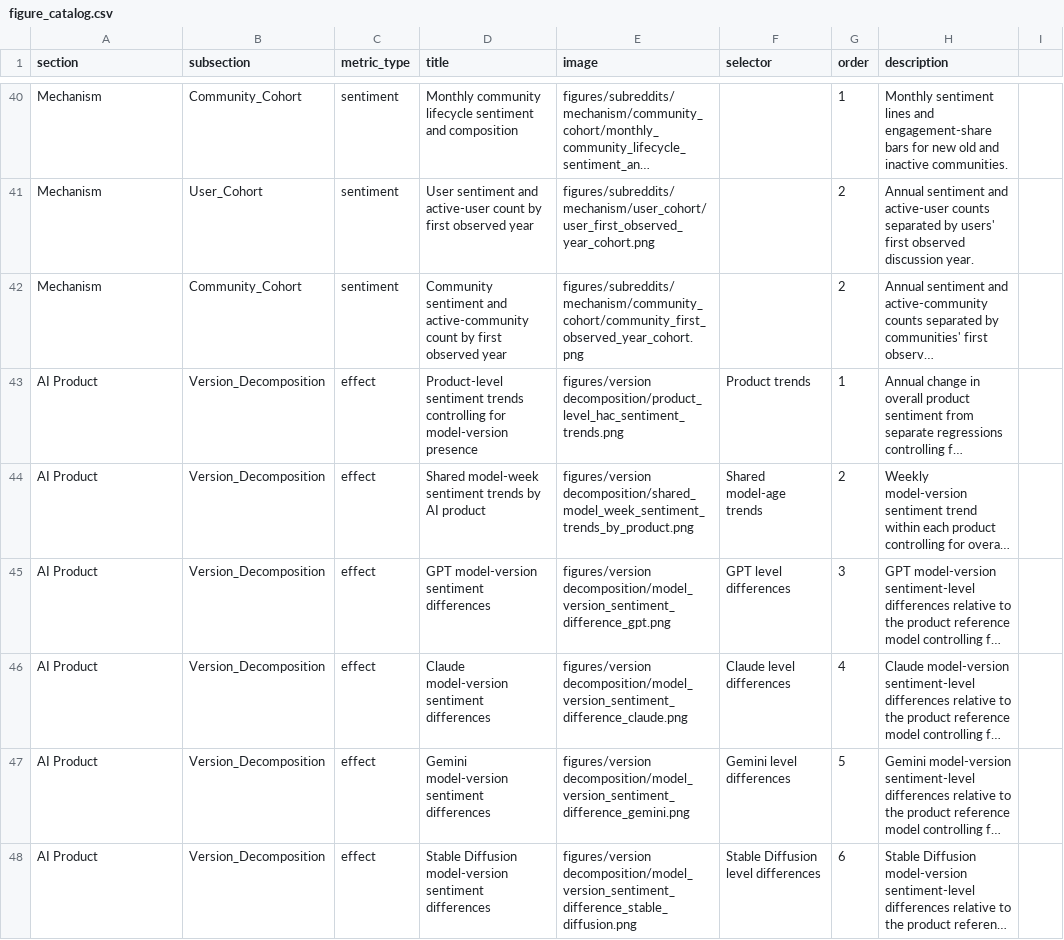
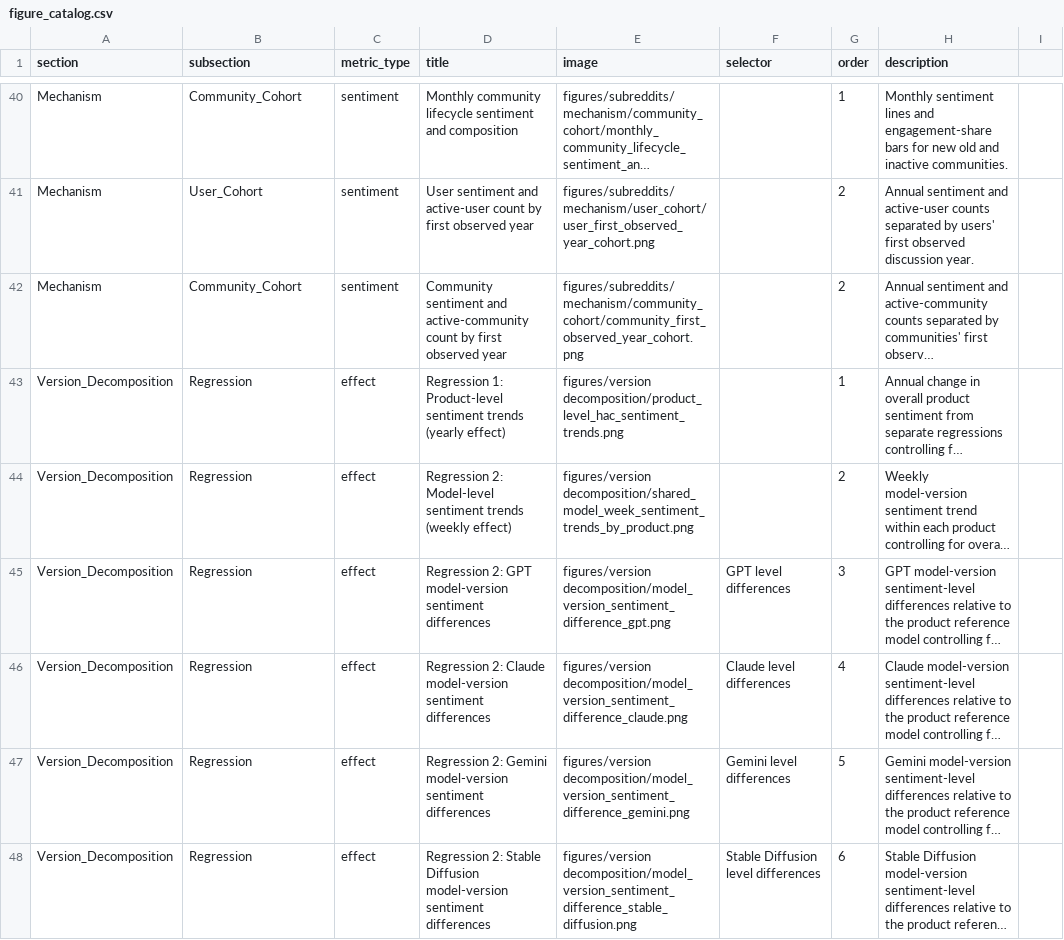
Before and after one commit to moeee08-cyber/reddit-ai-dashboard, a CSV file: docs/figure_catalog.csv, drawn as a sheet; only a part is shown, gaps mark what is left out; long unchanged cells end in …; the diff covers the shown part only; the diff names each change by its address in the sheet, - before the commit and + after, or states it on an @@ line.

Commit message:
Expand version decomposition dashboard

```diff
--- a/docs/figure_catalog.csv
+++ b/docs/figure_catalog.csv
-A43:A48 (section): AI Product
+A43:A48 (section): Version_Decomposition
-B43:B48 (subsection): Version_Decomposition
+B43:B48 (subsection): Regression
-D43 (title): Product-level sentiment trends controlling for model-version presence
+D43 (title): Regression 1: Product-level sentiment trends (yearly effect)
-F43 (selector): Product trends
+F43 (selector): (empty)
-D44 (title): Shared model-week sentiment trends by AI product
+D44 (title): Regression 2: Model-level sentiment trends (weekly effect)
-F44 (selector): Shared model-age trends
+F44 (selector): (empty)
-D45 (title): GPT model-version…
+D45 (title): Regression 2: GPT model-version…
-D46 (title): Claude model-version…
+D46 (title): Regression 2: Claude model-version…
-D47 (title): Gemini model-version…
+D47 (title): Regression 2: Gemini model-version…
-D48 (title): Stable Diffusion…
+D48 (title): Regression 2: Stable Diffusion…
```
Also changed, not shown: 12 added rows and 15 edited cells elsewhere in this file, 14 other files.
